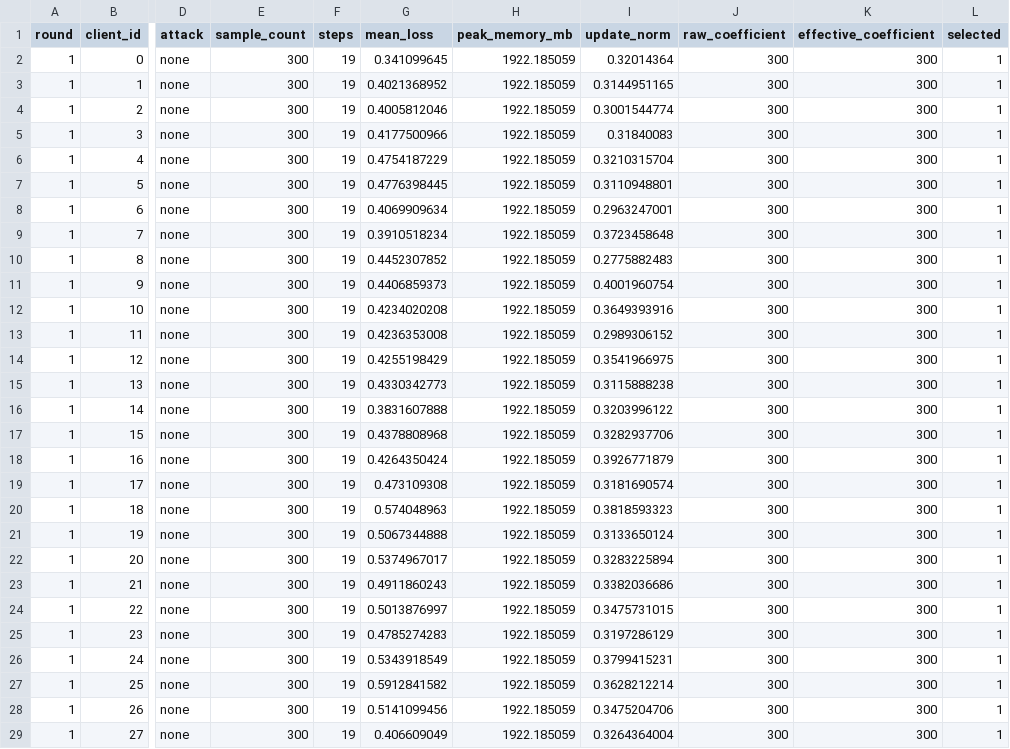
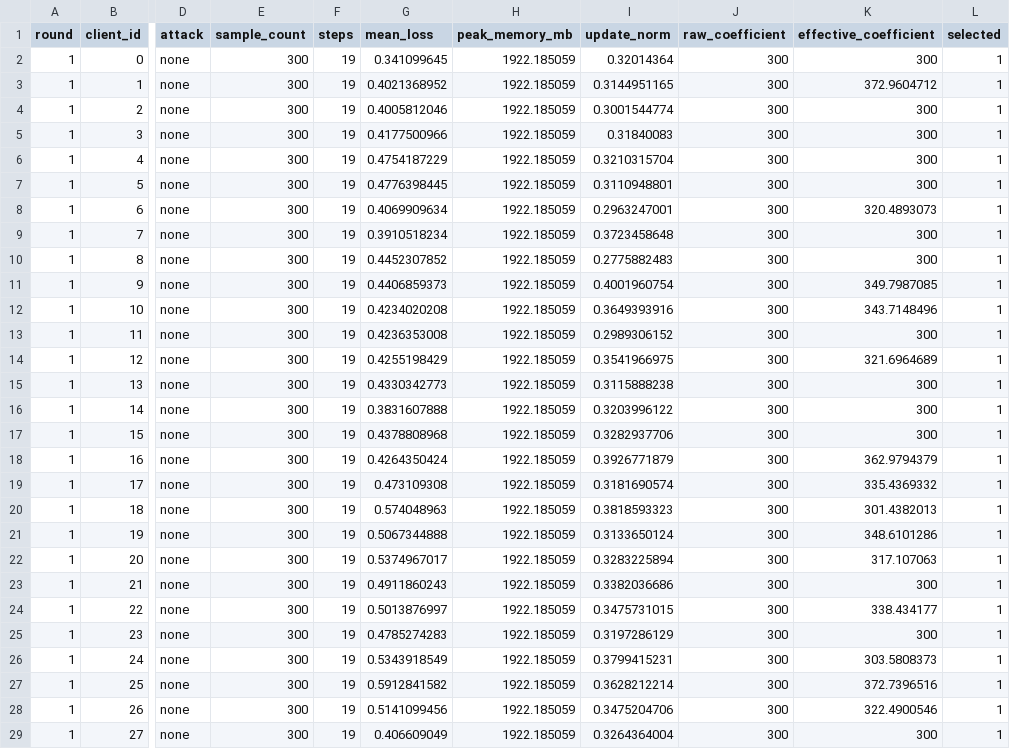
Before and after one commit to Dihaoda/FedSApro, a CSV file: reports/harp_fedllm_study_v1/evidence/group1/none/client_rounds.csv, drawn as a sheet; only a part is shown, gaps mark what is left out; the diff covers the shown part only; the diff names each change by its address in the sheet, - before the commit and + after, or states it on an @@ line.

Commit message:
Refresh optimized HARP evidence: none/client_rounds.csv

```diff
--- a/reports/harp_fedllm_study_v1/evidence/group1/none/client_rounds.csv
+++ b/reports/harp_fedllm_study_v1/evidence/group1/none/client_rounds.csv
-K3 (effective_coefficient): 300
+K3 (effective_coefficient): 372.9604712
-K8 (effective_coefficient): 300
+K8 (effective_coefficient): 320.4893073
-K11 (effective_coefficient): 300
+K11 (effective_coefficient): 349.7987085
-K12 (effective_coefficient): 300
+K12 (effective_coefficient): 343.7148496
-K14 (effective_coefficient): 300
+K14 (effective_coefficient): 321.6964689
-K18 (effective_coefficient): 300
+K18 (effective_coefficient): 362.9794379
-K19 (effective_coefficient): 300
+K19 (effective_coefficient): 335.4369332
-K20 (effective_coefficient): 300
+K20 (effective_coefficient): 301.4382013
-K21 (effective_coefficient): 300
+K21 (effective_coefficient): 348.6101286
-K22 (effective_coefficient): 300
+K22 (effective_coefficient): 317.107063
-K24 (effective_coefficient): 300
+K24 (effective_coefficient): 338.434177
-K26 (effective_coefficient): 300
+K26 (effective_coefficient): 303.5808373
-K27 (effective_coefficient): 300
+K27 (effective_coefficient): 372.7396516
-K28 (effective_coefficient): 300
+K28 (effective_coefficient): 322.4900546
```
Also changed, not shown: 1 edited cell elsewhere in this file.
